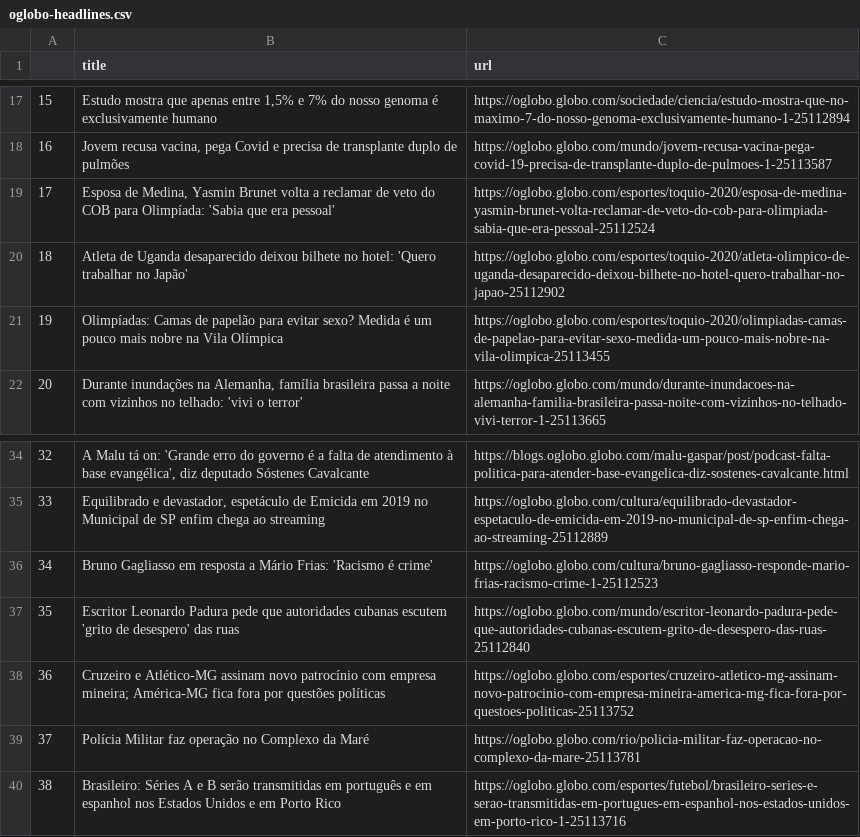
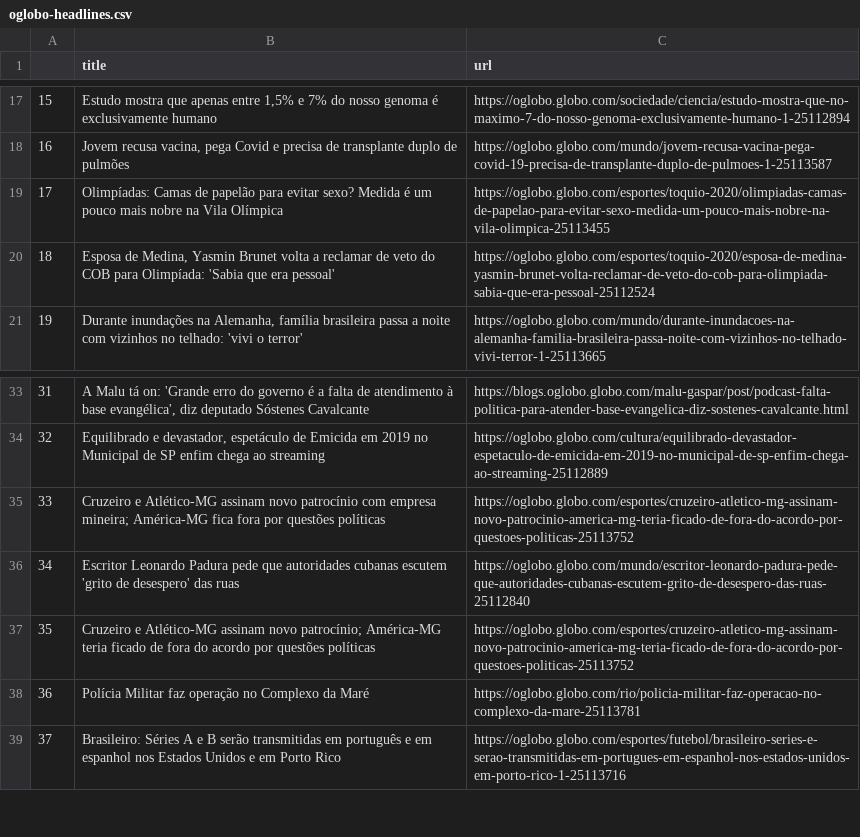
Before and after one commit to belisards/oglobo_headlines, a CSV file: oglobo-headlines.csv, drawn as a sheet; only a part is shown, gaps mark what is left out; removed rows and columns are numbered as before the commit, all else as after; the diff names each change by its address in the sheet, - before the commit and + after, or states it on an @@ line.

```diff
--- a/oglobo-headlines.csv
+++ b/oglobo-headlines.csv
@@ row 21 moved to row 19: 17 @@
@@ column A renumbered from row 20 down @@
-row 20: 18 | Atleta de Uganda desaparecido deixou bilhete no hotel: 'Quero trabalhar no Japão' | https://oglobo.globo.com/esportes/toquio-2020/atleta-olimpico-de-uganda-desaparecido-deixou-bilhete-no-hotel-quero-trabalhar-no-japao-25112902
-row 36: 34 | Bruno Gagliasso em resposta a Mário Frias: 'Racismo é crime' | https://oglobo.globo.com/cultura/bruno-gagliasso-responde-mario-frias-racismo-crime-1-25112523
+row 35: 33 | Cruzeiro e Atlético-MG assinam novo patrocínio com empresa mineira; América-MG fica fora por questões políticas | https://oglobo.globo.com/esportes/cruzeiro-atletico-mg-assinam-novo-patrocinio-america-mg-teria-ficado-de-fora-do-acordo-por-questoes-politicas-25113752
-B37 (title): …assinam novo patrocínio com empresa mineira; América-MG fica fora por questões…
+B37 (title): …assinam novo patrocínio; América-MG teria ficado de fora do acordo por questões…
-C37 (url): https://oglobo.globo.com/esportes/cruzeiro-atletico-mg-assinam-novo-patrocinio-com-empresa-mineira-america-mg-fica-fora-por-questoes-politicas-25113752
+C37 (url): https://oglobo.globo.com/esportes/cruzeiro-atletico-mg-assinam-novo-patrocinio-america-mg-teria-ficado-de-fora-do-acordo-por-questoes-politicas-25113752
```
